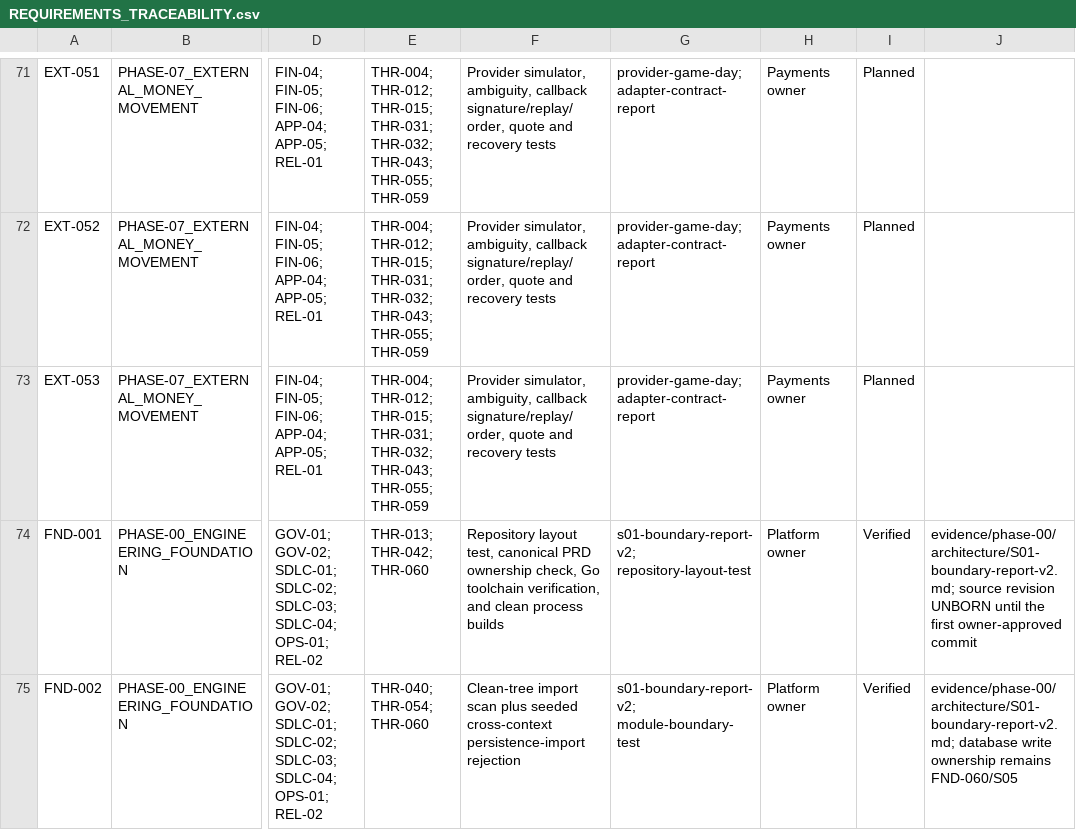
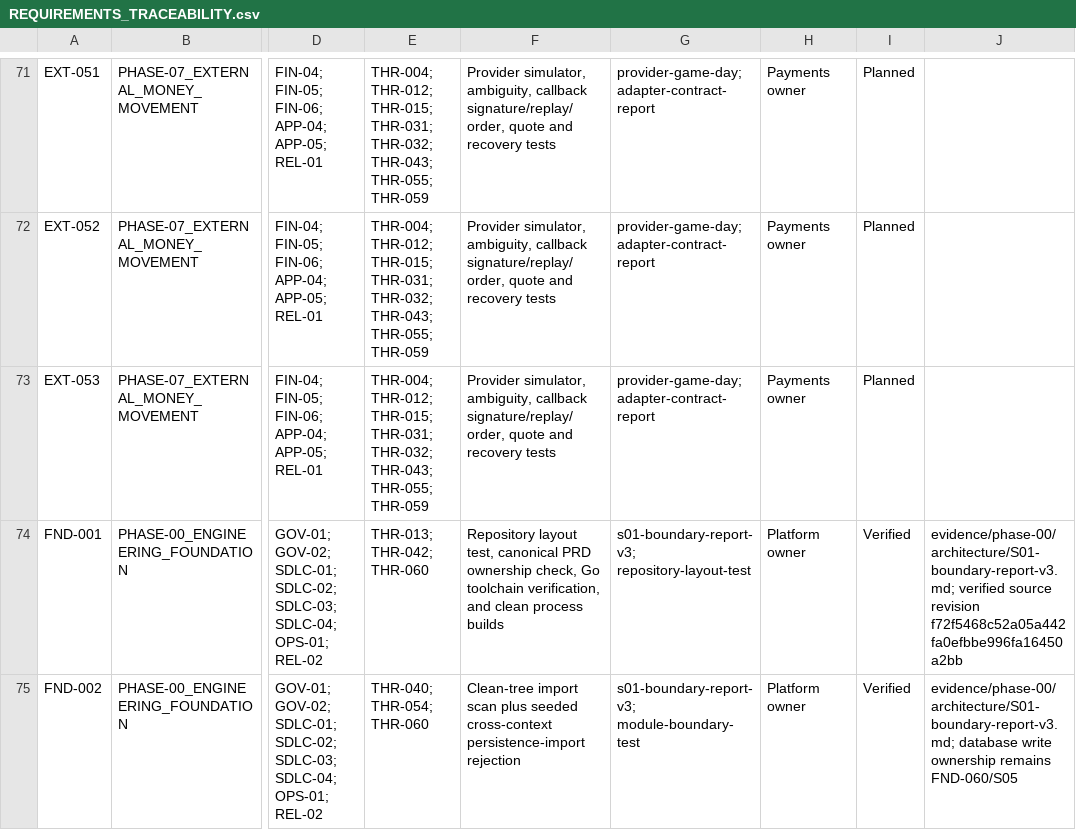
Before and after one commit to MichaelSeveen/atlas, a CSV file: REQUIREMENTS_TRACEABILITY.csv, drawn as a sheet; only a part is shown, gaps mark what is left out; the diff covers the shown part only; the diff names each change by its address in the sheet, - before the commit and + after, or states it on an @@ line.

Commit message:
docs: bind S01 evidence to initial revision

```diff
--- a/REQUIREMENTS_TRACEABILITY.csv
+++ b/REQUIREMENTS_TRACEABILITY.csv
-G74: s01-boundary-report-v2; repository-layout-test
+G74: s01-boundary-report-v3; repository-layout-test
-J74: evidence/phase-00/architecture/S01-boundary-report-v2.md; source revision UNBORN until the first owner-approved commit
+J74: evidence/phase-00/architecture/S01-boundary-report-v3.md; verified source revision f72f5468c52a05a442fa0efbbe996fa16450a2bb
-G75: s01-boundary-report-v2; module-boundary-test
+G75: s01-boundary-report-v3; module-boundary-test
-J75: evidence/phase-00/architecture/S01-boundary-report-v2.md; database write…
+J75: evidence/phase-00/architecture/S01-boundary-report-v3.md; database write…
```
Also changed, not shown: 4 edited cells elsewhere in this file, docs/atlas-prd/06-governance/REQUIREMENTS_TRACEABILITY.csv, 7 other files.
